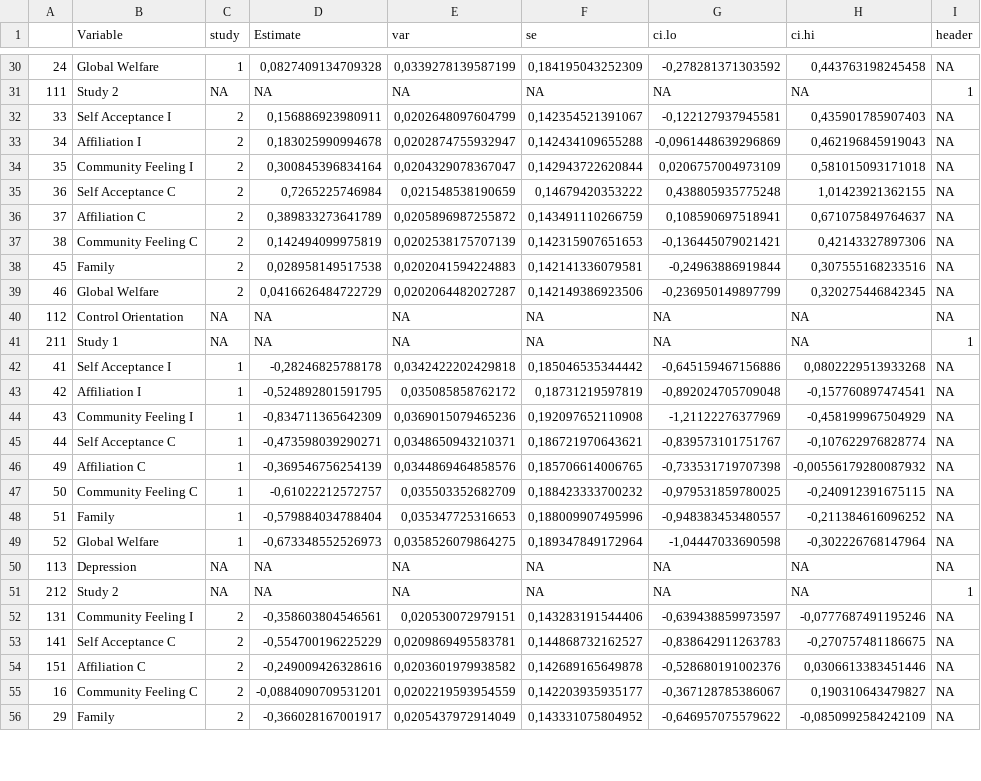
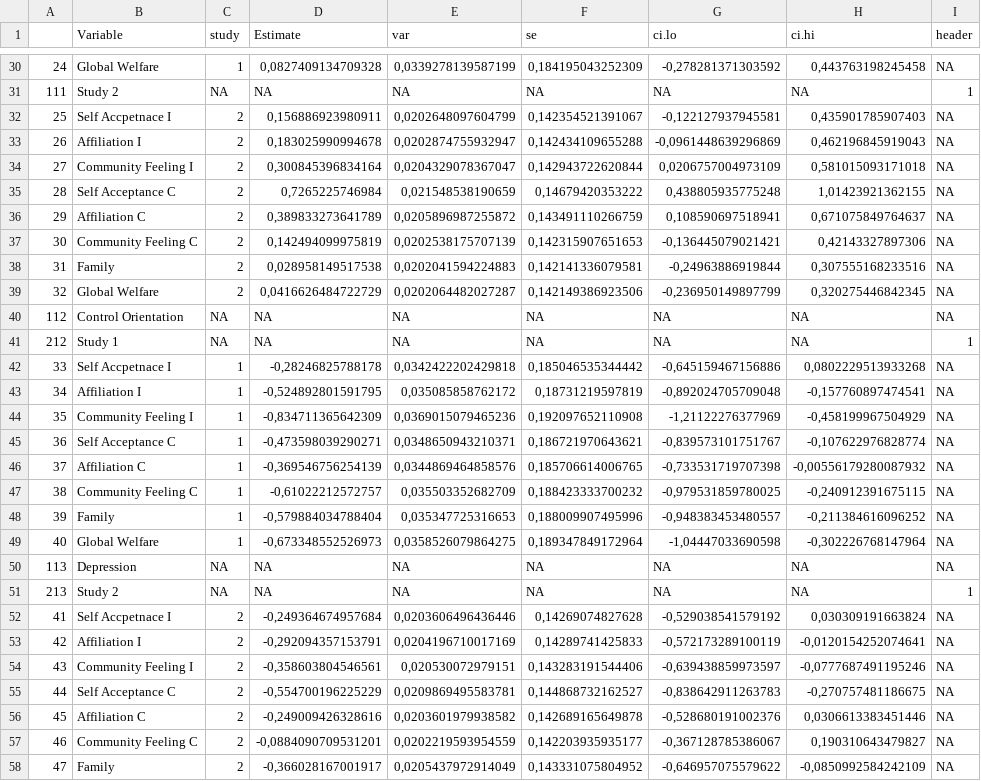
Before and after one commit to cbenck/CORE_TeamLeo, a CSV file: data/forester_data/cohens_d_forester.csv, drawn as a sheet; only a part is shown, gaps mark what is left out; addresses are those after the commit; the diff covers the shown part only; the diff names each change by its address in the sheet, - before the commit and + after, or states it on an @@ line.

```diff
--- a/data/forester_data/cohens_d_forester.csv
+++ b/data/forester_data/cohens_d_forester.csv
-A32: 33
+A32: 25
-B32 (Variable): Self Acceptance I
+B32 (Variable): Self Accpetnace I
-A33: 34
+A33: 26
-A34: 35
+A34: 27
-A35: 36
+A35: 28
-A36: 37
+A36: 29
-A37: 38
+A37: 30
-A38: 45
+A38: 31
-A39: 46
+A39: 32
-A41: 211
+A41: 212
-A42: 41
+A42: 33
-B42 (Variable): Self Acceptance I
+B42 (Variable): Self Accpetnace I
-A43: 42
+A43: 34
-A44: 43
+A44: 35
-A45: 44
+A45: 36
-A46: 49
+A46: 37
-A47: 50
+A47: 38
-A48: 51
+A48: 39
-A49: 52
+A49: 40
-A51: 212
+A51: 213
+row 52: 41 | Self Accpetnace I | 2 | -0,249364674957684 | 0,0203606496436446 | 0,14269074827628 | -0,529038541579192 | 0,030309191663824 | NA
+row 53: 42 | Affiliation I | 2 | -0,292094357153791 | 0,0204196710017169 | 0,14289741425833 | -0,572173289100119 | -0,0120154252074641 | NA
-A54: 131
+A54: 43
-A55: 141
+A55: 44
-A56: 151
+A56: 45
-A57: 16
+A57: 46
-A58: 29
+A58: 47
```
Also changed, not shown: 2 removed rows and 33 edited cells elsewhere in this file, data/correlations_CI.csv, 5 other files.
